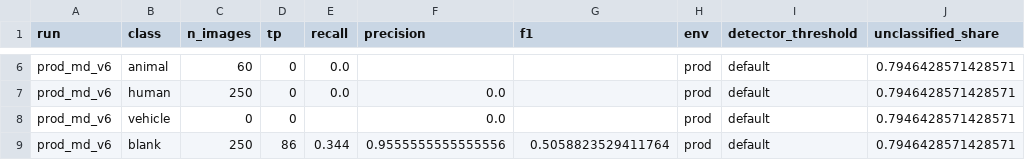
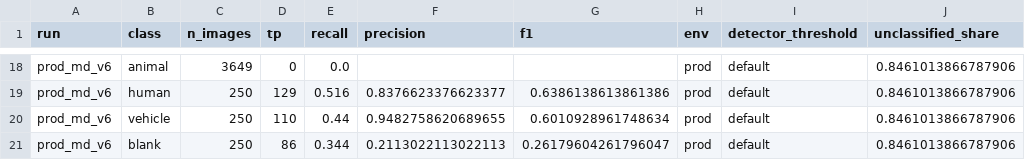
Before and after one commit to EcologicalCascadesLab/wimp-model-benchmark, a CSV file: results/awt_2026_11/detector_metrics.csv, drawn as a sheet; only a part is shown, gaps mark what is left out; addresses are those after the commit; the diff covers the shown part only; the diff names each change by its address in the sheet, - before the commit and + after, or states it on an @@ line.

```diff
--- a/results/awt_2026_11/detector_metrics.csv
+++ b/results/awt_2026_11/detector_metrics.csv
-C18 (n_images): 60
+C18 (n_images): 3649
-J18:J21 (unclassified_share): 0.7946428571428571
+J18:J21 (unclassified_share): 0.8461013866787906
-D19 (tp): 0
+D19 (tp): 129
-E19 (recall): 0.0
+E19 (recall): 0.516
-F19 (precision): 0.0
+F19 (precision): 0.8376623376623377
-G19 (f1): (empty)
+G19 (f1): 0.6386138613861386
-C20 (n_images): 0
+C20 (n_images): 250
-D20 (tp): 0
+D20 (tp): 110
-E20 (recall): (empty)
+E20 (recall): 0.44
-F20 (precision): 0.0
+F20 (precision): 0.9482758620689655
-G20 (f1): (empty)
+G20 (f1): 0.6010928961748634
-F21 (precision): 0.9555555555555556
+F21 (precision): 0.2113022113022113
-G21 (f1): 0.5058823529411764
+G21 (f1): 0.26179604261796047
```
Also changed, not shown: 12 added rows and 22 edited cells elsewhere in this file, 29 other files.
